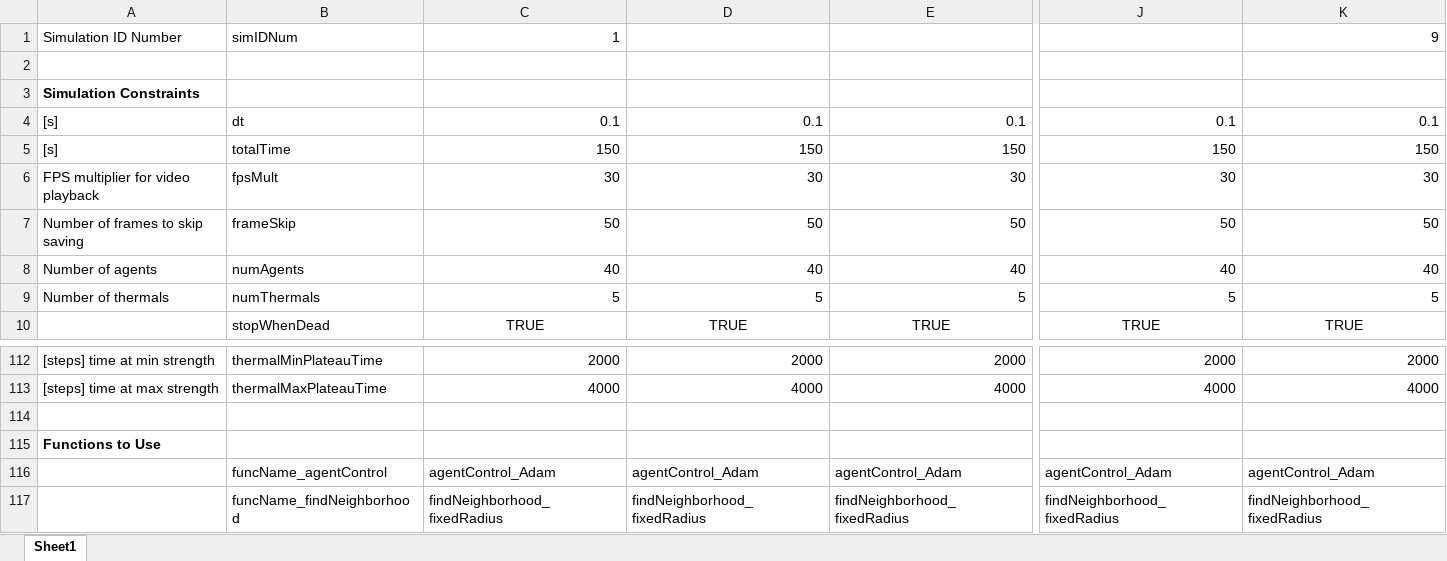
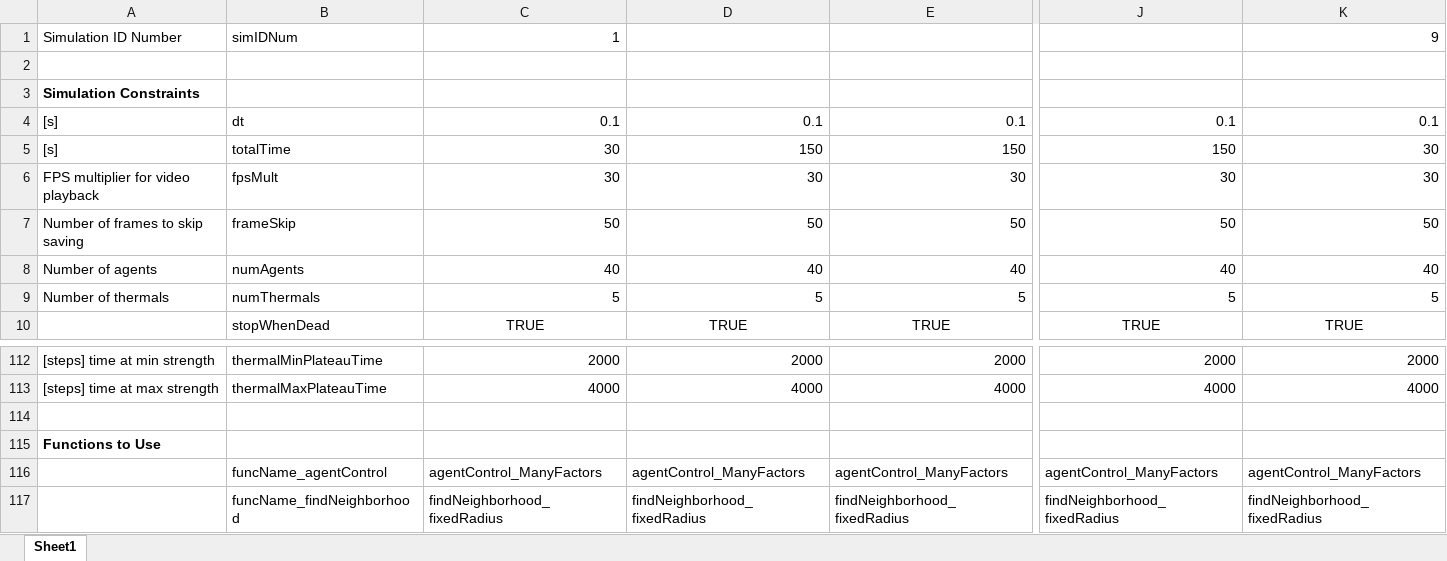
Before and after one commit to wvu-robotics/REU_MatlabSim, an Excel workbook: matlab/REU_2022/Topic_3_Soaring/Sim Draft 1/Code of Laws/AdamsLaw.xlsx, sheet Sheet1, drawn as a sheet; only a part is shown, gaps mark what is left out; values as stored, in another font and other column widths than the file's, no borders; removed rows and columns are numbered as before the commit, all else as after; rows hold the shown columns only; the diff names each change by its address in the sheet, - before the commit and + after, or states it on an @@ line.

```diff
--- a/matlab/REU_2022/Topic_3_Soaring/Sim Draft 1/Code of Laws/AdamsLaw.xlsx (sheet Sheet1)
+++ b/matlab/REU_2022/Topic_3_Soaring/Sim Draft 1/Code of Laws/AdamsLaw.xlsx (sheet Sheet1)
-C5: 150
+C5: 30
-K5: 150
+K5: 30
-row 116:  | funcName_agentControl | agentControl_Adam | agentControl_Adam | agentControl_Adam | agentControl_Adam | agentControl_Adam
+row 116:  | funcName_agentControl | agentControl_ManyFactors | agentControl_ManyFactors | agentControl_ManyFactors | agentControl_ManyFactors | agentControl_ManyFactors
```
Also changed, not shown: 14 other files.
